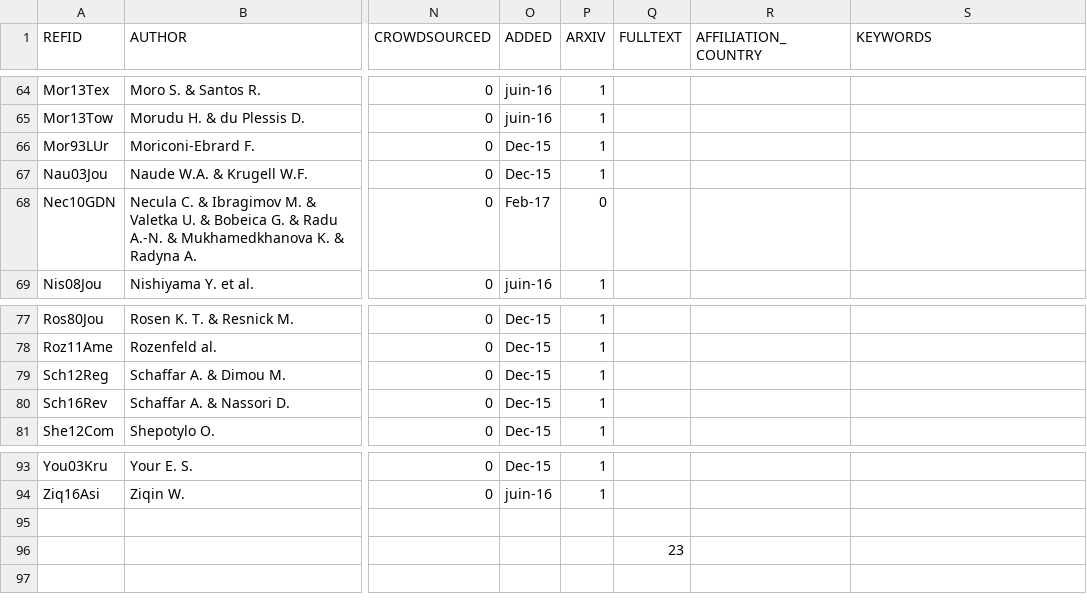
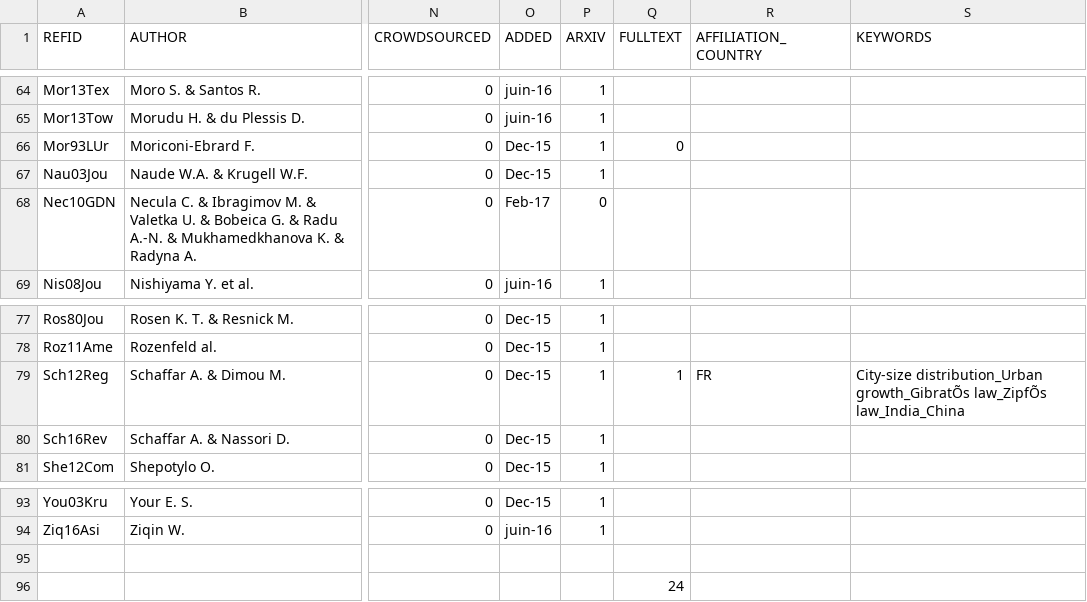
Before and after one commit to ClementineCttn/MetaZipf, a CSV file: data/zipf_refs.csv, drawn as a sheet; only a part is shown, gaps mark what is left out; the diff names each change by its address in the sheet, - before the commit and + after, or states it on an @@ line.

```diff
--- a/data/zipf_refs.csv
+++ b/data/zipf_refs.csv
-Q66 (FULLTEXT): (empty)
+Q66 (FULLTEXT): 0
-Q79 (FULLTEXT): (empty)
+Q79 (FULLTEXT): 1
-R79 (AFFILIATION_COUNTRY): (empty)
+R79 (AFFILIATION_COUNTRY): FR
-S79 (KEYWORDS): (empty)
+S79 (KEYWORDS): City-size distribution_Urban growth_GibratÕs law_ZipfÕs law_India_China
-Q96 (FULLTEXT): 23
+Q96 (FULLTEXT): 24
```
Also changed, not shown: 1 other file.
